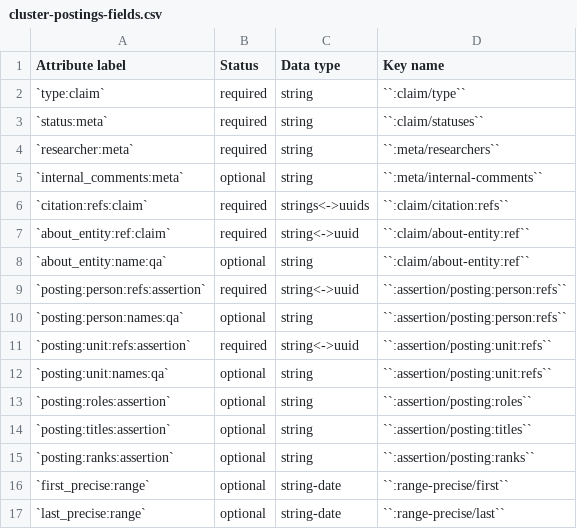
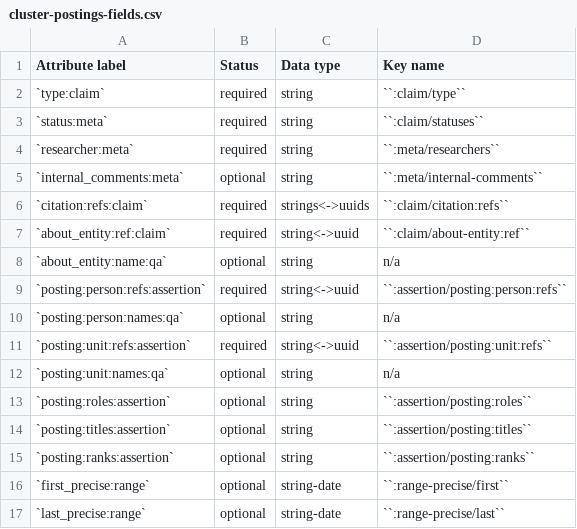
Before and after one commit to security-force-monitor/research-handbook, a CSV file: source/_static/cluster-postings-fields.csv, drawn as a sheet; only a part is shown.

Commit message:
Update cluster-postings-fields.csv

```diff
--- a/source/_static/cluster-postings-fields.csv
+++ b/source/_static/cluster-postings-fields.csv
@@ -7,7 +7,7 @@ Attribute label , Status , Data type , Key name
 `about_entity:ref:claim` , required , string<->uuid , ``:claim/about-entity:ref``
-`about_entity:name:qa` , optional , string , ``:claim/about-entity:ref``
+`about_entity:name:qa` , optional , string , n/a
 `posting:person:refs:assertion` , required , string<->uuid , ``:assertion/posting:person:refs``
-`posting:person:names:qa` , optional , string , ``:assertion/posting:person:refs``
+`posting:person:names:qa` , optional , string , n/a
 `posting:unit:refs:assertion` , required , string<->uuid , ``:assertion/posting:unit:refs``
-`posting:unit:names:qa` , optional , string , ``:assertion/posting:unit:refs``
+`posting:unit:names:qa` , optional , string , n/a
 `posting:roles:assertion` , optional , string , ``:assertion/posting:roles``
```
